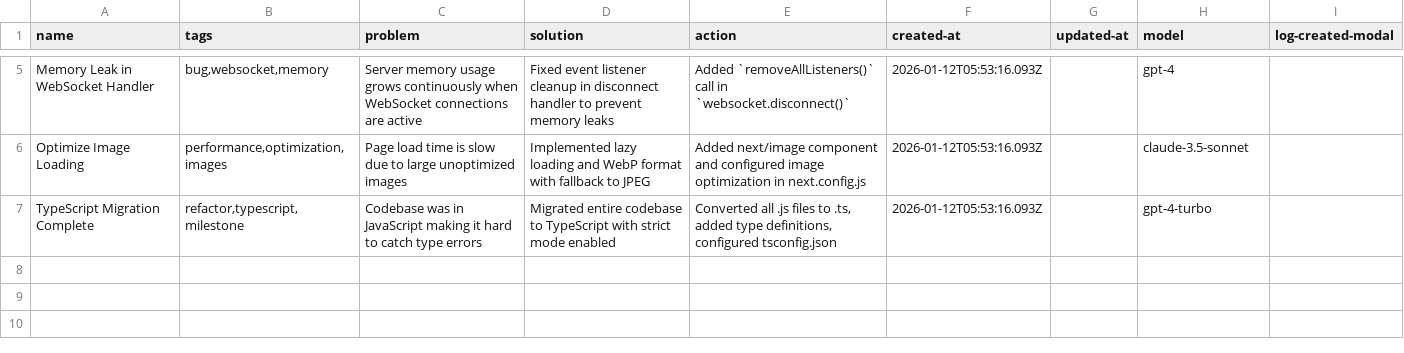
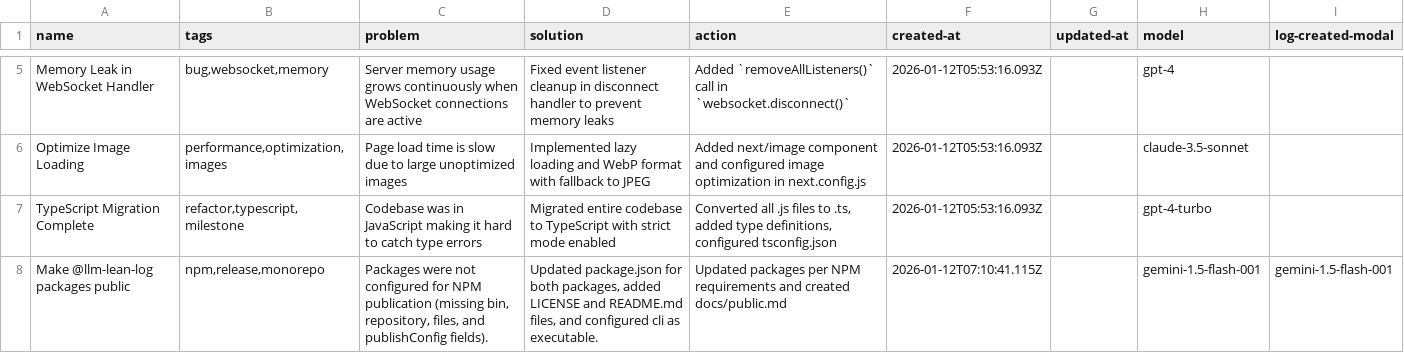
Before and after one commit to loclv/llm-lean-log, a CSV file: logs/example.csv, drawn as a sheet; only a part is shown, gaps mark what is left out.

Commit message:
📦 NEW: prepare to public

```diff
--- a/logs/example.csv
+++ b/logs/example.csv
@@ -7 +7,2 @@ Optimize Image Loading,"performance,optimization,images",Page load time is slow
 TypeScript Migration Complete,"refactor,typescript,milestone",Codebase was in JavaScript making it hard to catch type errors,Migrated entire codebase to TypeScript with strict mode enabled,"Converted all .js files to .ts, added type definitions, configured tsconfig.json",2026-01-12T05:53:16.093Z,,gpt-4-turbo,
+Make @llm-lean-log packages public,"npm,release,monorepo","Packages were not configured for NPM publication (missing bin, repository, files, and publishConfig fields).","Updated package.json for both packages, added LICENSE and README.md files, and configured cli as executable.",Updated packages per NPM requirements and created docs/public.md,2026-01-12T07:10:41.115Z,,gemini-1.5-flash-001,gemini-1.5-flash-001
```
Also changed, not shown: 10 other files.
